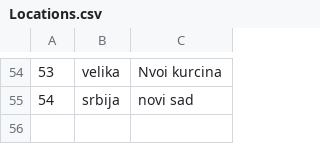
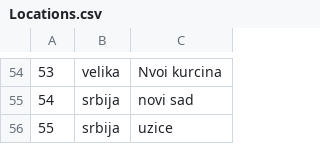
Before and after one commit to seli0001/SIMS-Projekat, a CSV file: SIMS/SIMS/Resources/Data/Locations.csv, drawn as a sheet; only a part is shown, gaps mark what is left out.

```diff
--- a/SIMS/SIMS/Resources/Data/Locations.csv
+++ b/SIMS/SIMS/Resources/Data/Locations.csv
@@ -55 +55,2 @@
 54|srbija|novi sad
+55|srbija|uzice
```
Also changed, not shown: SIMS/SIMS/Resources/Data/CheckPoints.csv, SIMS/SIMS/Resources/Data/StartTimes.csv, 7 other files.
